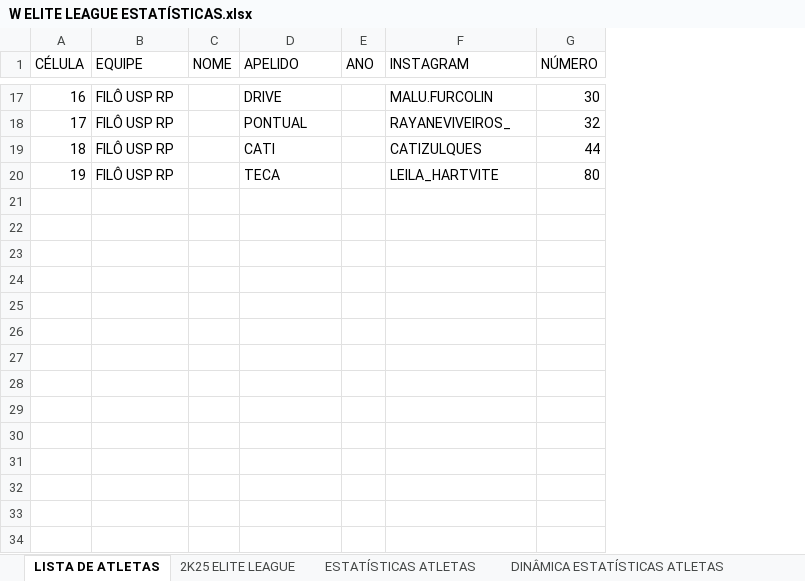
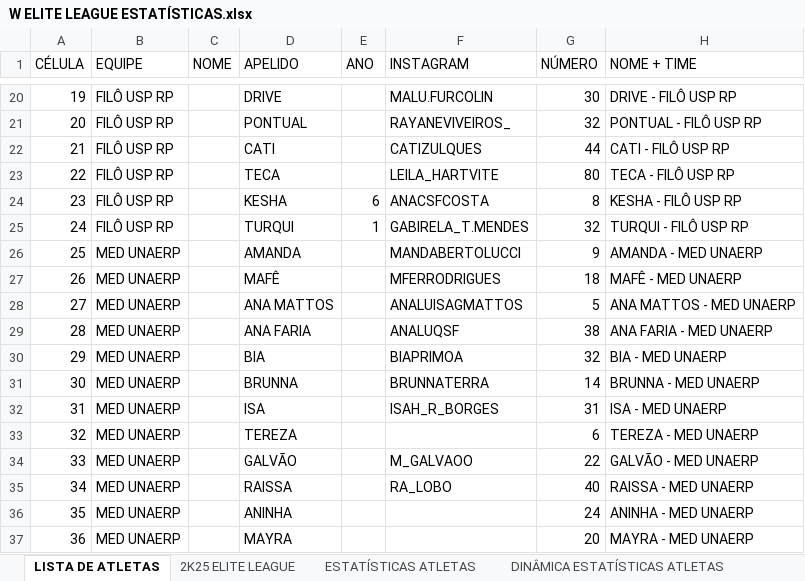
Before and after one commit to otavio-fer/EliteLeague-Dashboard, an Excel workbook: W ELITE LEAGUE ESTATÍSTICAS.xlsx, sheet LISTA DE ATLETAS, drawn as a sheet; only a part is shown, gaps mark what is left out; values as stored, in another font and other column widths than the file's, no borders; charts and pictures and table styles not drawn; the diff covers the shown part only; the diff names each change by its address in the sheet, - before the commit and + after, or states it on an @@ line.

```diff
--- a/W ELITE LEAGUE ESTATÍSTICAS.xlsx (sheet LISTA DE ATLETAS)
+++ b/W ELITE LEAGUE ESTATÍSTICAS.xlsx (sheet LISTA DE ATLETAS)
+column H (NOME + TIME), rows 20-23: DRIVE - FILÔ USP RP | PONTUAL - FILÔ USP RP | CATI - FILÔ USP RP | TECA - FILÔ USP RP
@@ column A (CÉLULA) renumbered between rows 13 and 23 @@
+row 24: 23 | FILÔ USP RP |  | KESHA | 6 | ANACSFCOSTA | 8 | KESHA - FILÔ USP RP
+row 25: 24 | FILÔ USP RP |  | TURQUI | 1 | GABIRELA_T.MENDES | 32 | TURQUI - FILÔ USP RP
+row 26: 25 | MED UNAERP |  | AMANDA |  | MANDABERTOLUCCI | 9 | AMANDA - MED UNAERP
+row 27: 26 | MED UNAERP |  | MAFÊ |  | MFERRODRIGUES | 18 | MAFÊ - MED UNAERP
+row 28: 27 | MED UNAERP |  | ANA MATTOS |  | ANALUISAGMATTOS | 5 | ANA MATTOS - MED UNAERP
+row 29: 28 | MED UNAERP |  | ANA FARIA |  | ANALUQSF | 38 | ANA FARIA - MED UNAERP
+row 30: 29 | MED UNAERP |  | BIA |  | BIAPRIMOA | 32 | BIA - MED UNAERP
+row 31: 30 | MED UNAERP |  | BRUNNA |  | BRUNNATERRA | 14 | BRUNNA - MED UNAERP
+row 32: 31 | MED UNAERP |  | ISA |  | ISAH_R_BORGES | 31 | ISA - MED UNAERP
+row 33: 32 | MED UNAERP |  | TEREZA |  |  | 6 | TEREZA - MED UNAERP
+row 34: 33 | MED UNAERP |  | GALVÃO |  | M_GALVAOO | 22 | GALVÃO - MED UNAERP
+row 35: 34 | MED UNAERP |  | RAISSA |  | RA_LOBO | 40 | RAISSA - MED UNAERP
+row 36: 35 | MED UNAERP |  | ANINHA |  |  | 24 | ANINHA - MED UNAERP
+row 37: 36 | MED UNAERP |  | MAYRA |  |  | 20 | MAYRA - MED UNAERP
```
Also changed, not shown: 3 added rows elsewhere in this sheet, ESTATÍSTICAS.xlsx.
